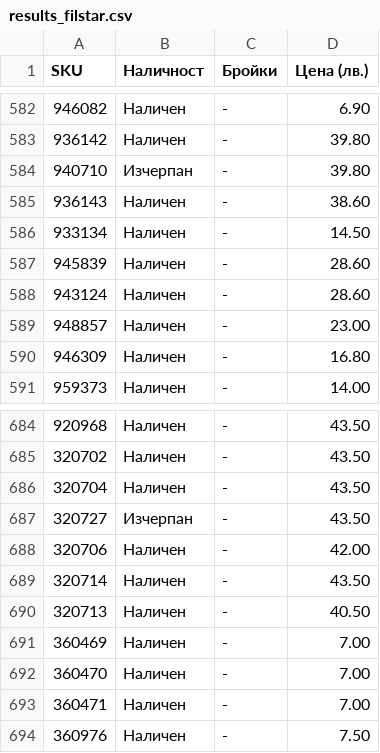
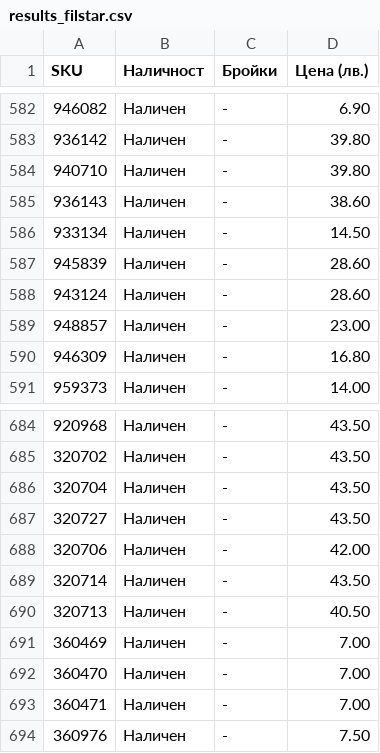
Before and after one commit to vladi1199/proba5, a CSV file: proba5/results_filstar.csv, drawn as a sheet; only a part is shown, gaps mark what is left out.

```diff
--- a/proba5/results_filstar.csv
+++ b/proba5/results_filstar.csv
@@ -583,3 +583,3 @@ SKU,Наличност,Бройки,Цена (лв.)
 936142,Наличен,-,39.80
-940710,Изчерпан,-,39.80
+940710,Наличен,-,39.80
 936143,Наличен,-,38.60
@@ -686,3 +686,3 @@ SKU,Наличност,Бройки,Цена (лв.)
 320704,Наличен,-,43.50
-320727,Изчерпан,-,43.50
+320727,Наличен,-,43.50
 320706,Наличен,-,42.00
```
Also changed, not shown: 46 other files.
